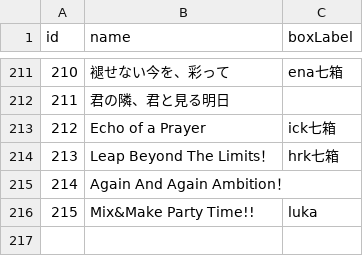
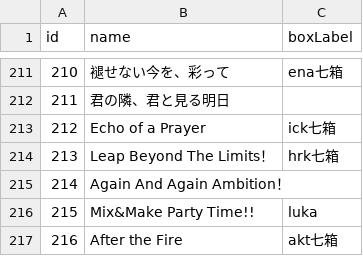
Before and after one commit to StarMoe-org/Moe-story, a CSV file: story/event/event_map.csv, drawn as a sheet; only a part is shown, gaps mark what is left out.

```diff
--- a/story/event/event_map.csv
+++ b/story/event/event_map.csv
@@ -216 +216,2 @@ id,name,boxLabel
 215,Mix&Make Party Time!!,luka
+216,After the Fire,akt七箱
```
Also changed, not shown: 18 other files.
